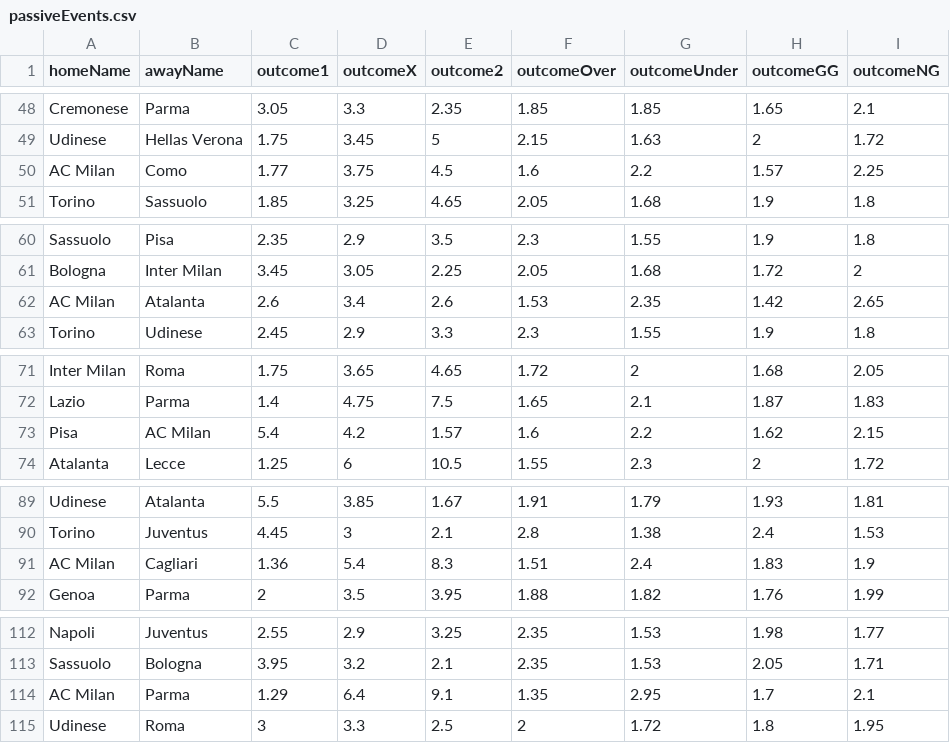
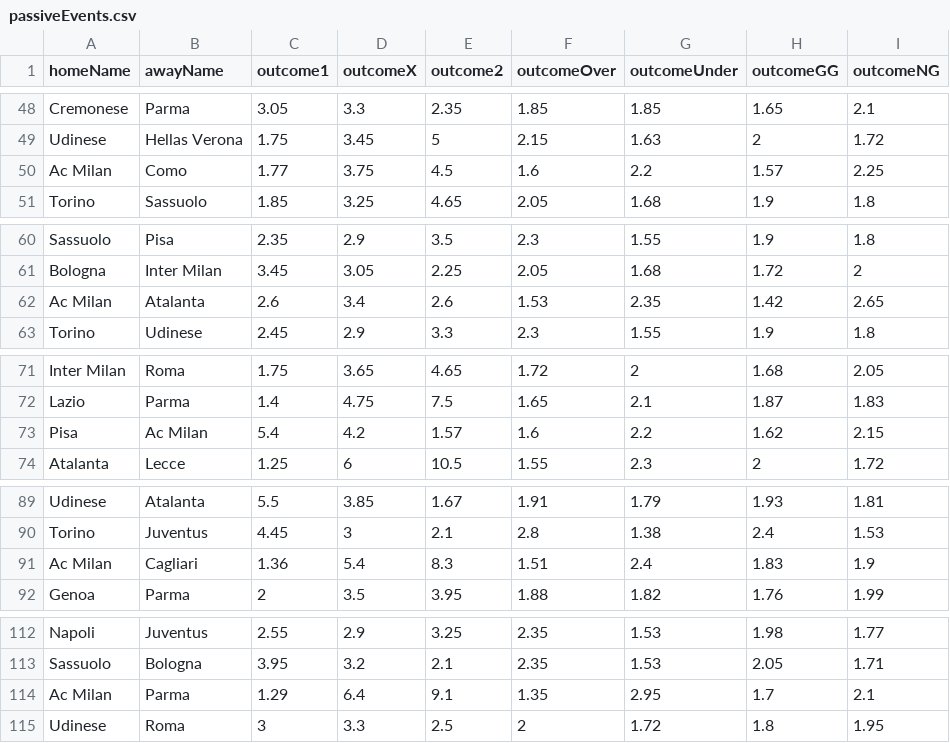
Before and after one commit to Mirkotorrisi/ai-odds-builder, a CSV file: csv/passiveEvents.csv, drawn as a sheet; only a part is shown, gaps mark what is left out; the diff covers the shown part only.

```diff
--- a/csv/passiveEvents.csv
+++ b/csv/passiveEvents.csv
@@ -49,3 +49,3 @@ Cremonese,Parma,3.05,3.3,2.35,1.85,1.85,1.65,2.1
 Udinese,Hellas Verona,1.75,3.45,5,2.15,1.63,2,1.72
-AC Milan,Como,1.77,3.75,4.5,1.6,2.2,1.57,2.25
+Ac Milan,Como,1.77,3.75,4.5,1.6,2.2,1.57,2.25
 Torino,Sassuolo,1.85,3.25,4.65,2.05,1.68,1.9,1.8
@@ -61,3 +61,3 @@ Sassuolo,Pisa,2.35,2.9,3.5,2.3,1.55,1.9,1.8
 Bologna,Inter Milan,3.45,3.05,2.25,2.05,1.68,1.72,2
-AC Milan,Atalanta,2.6,3.4,2.6,1.53,2.35,1.42,2.65
+Ac Milan,Atalanta,2.6,3.4,2.6,1.53,2.35,1.42,2.65
 Torino,Udinese,2.45,2.9,3.3,2.3,1.55,1.9,1.8
@@ -72,3 +72,3 @@ Inter Milan,Roma,1.75,3.65,4.65,1.72,2,1.68,2.05
 Lazio,Parma,1.4,4.75,7.5,1.65,2.1,1.87,1.83
-Pisa,AC Milan,5.4,4.2,1.57,1.6,2.2,1.62,2.15
+Pisa,Ac Milan,5.4,4.2,1.57,1.6,2.2,1.62,2.15
 Atalanta,Lecce,1.25,6,10.5,1.55,2.3,2,1.72
@@ -90,3 +90,3 @@ Udinese,Atalanta,5.5,3.85,1.67,1.91,1.79,1.93,1.81
 Torino,Juventus,4.45,3,2.1,2.8,1.38,2.4,1.53
-AC Milan,Cagliari,1.36,5.4,8.3,1.51,2.4,1.83,1.9
+Ac Milan,Cagliari,1.36,5.4,8.3,1.51,2.4,1.83,1.9
 Genoa,Parma,2,3.5,3.95,1.88,1.82,1.76,1.99
@@ -113,3 +113,3 @@ Napoli,Juventus,2.55,2.9,3.25,2.35,1.53,1.98,1.77
 Sassuolo,Bologna,3.95,3.2,2.1,2.35,1.53,2.05,1.71
-AC Milan,Parma,1.29,6.4,9.1,1.35,2.95,1.7,2.1
+Ac Milan,Parma,1.29,6.4,9.1,1.35,2.95,1.7,2.1
 Udinese,Roma,3,3.3,2.5,2,1.72,1.8,1.95
```
Also changed, not shown: 53 edited cells elsewhere in this file, csv/dataset_with_ids.csv, 2 other files.
